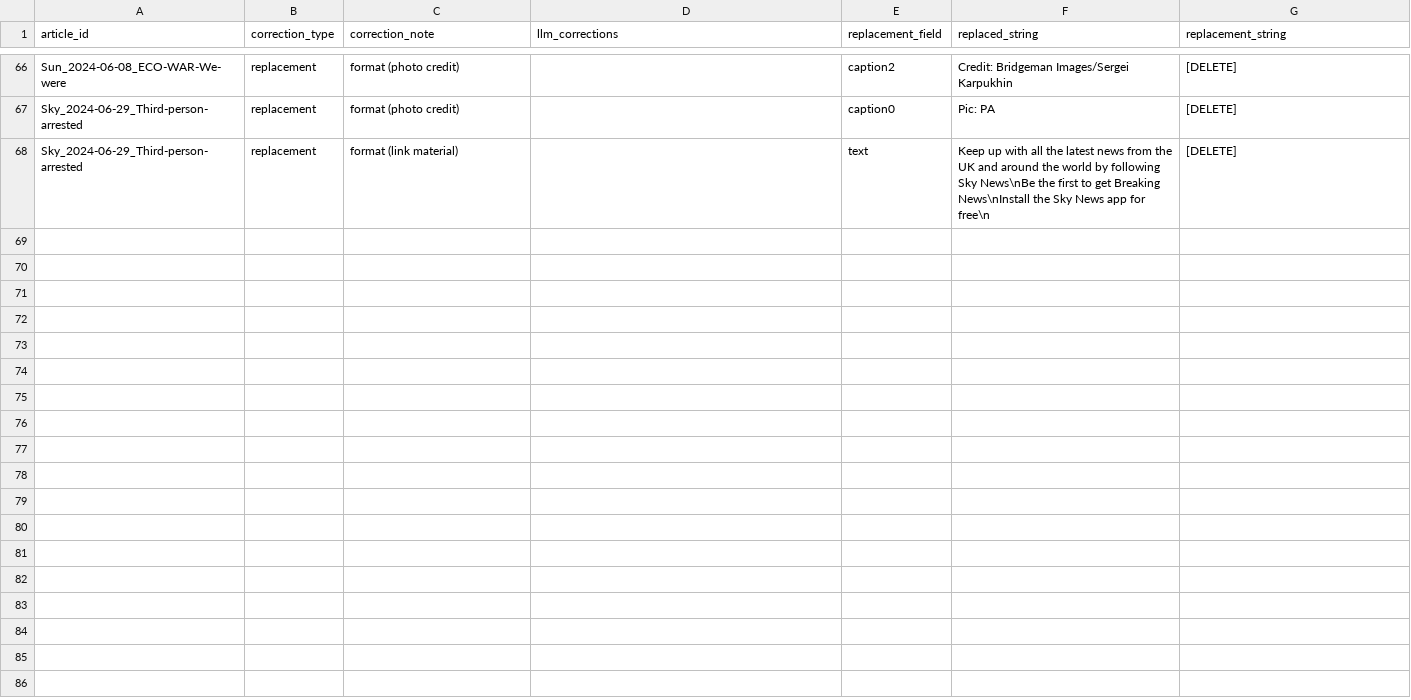
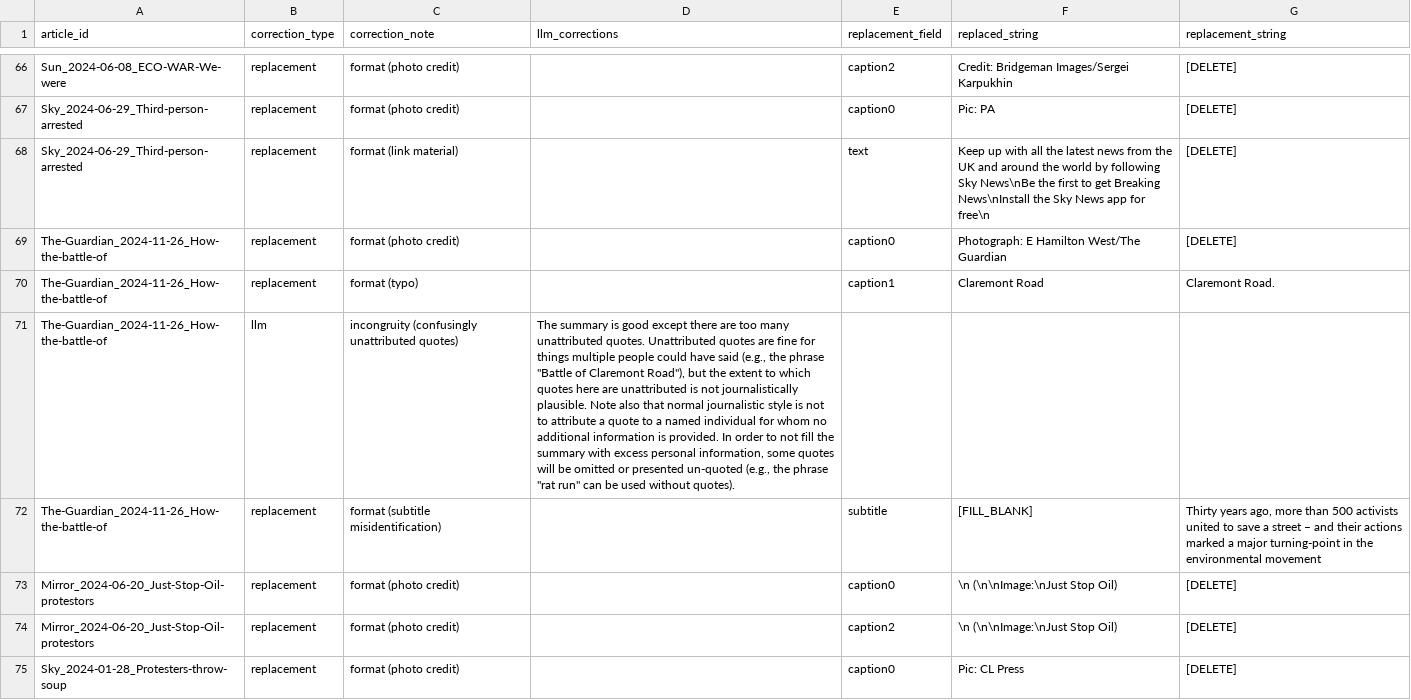
Before and after one commit to amorphia78/llmproc, a TSV file: coding_batches/batch7/batch7_corrections_instructions.tsv, drawn as a sheet; only a part is shown, gaps mark what is left out; the diff covers the shown part only; the diff names each change by its address in the sheet, - before the commit and + after, or states it on an @@ line.

```diff
--- a/coding_batches/batch7/batch7_corrections_instructions.tsv
+++ b/coding_batches/batch7/batch7_corrections_instructions.tsv
+row 69: The-Guardian_2024-11-26_How-the-battle-of | replacement | format (photo credit) |  | caption0 | Photograph: E Hamilton West/The Guardian | [DELETE]
+row 70: The-Guardian_2024-11-26_How-the-battle-of | replacement | format (typo) |  | caption1 | Claremont Road | Claremont Road.
+row 71: The-Guardian_2024-11-26_How-the-battle-of | llm | incongruity (confusingly unattributed quotes) | The summary is good except there are too many unattributed quotes. Unattributed quotes are fine for things multiple people could have said (e.g., the phrase "Battle of Claremont Road"), but the extent to which quotes here are unattributed is not journalistically plausible. Note also that normal journalistic style is not to attribute a quote to a named individual for whom no additional information is provided. In order to not fill the summary with excess personal information, some quotes will be omitted or presented un-quoted (e.g., the phrase "rat run" can be used without quotes).
+row 72: The-Guardian_2024-11-26_How-the-battle-of | replacement | format (subtitle misidentification) |  | subtitle | [FILL_BLANK] | Thirty years ago, more than 500 activists united to save a street – and their actions marked a major turning-point in the environmental movement
+row 73: Mirror_2024-06-20_Just-Stop-Oil-protestors | replacement | format (photo credit) |  | caption0 | \n (\n\nImage:\nJust Stop Oil) | [DELETE]
+row 74: Mirror_2024-06-20_Just-Stop-Oil-protestors | replacement | format (photo credit) |  | caption2 | \n (\n\nImage:\nJust Stop Oil) | [DELETE]
+row 75: Sky_2024-01-28_Protesters-throw-soup | replacement | format (photo credit) |  | caption0 | Pic: CL Press | [DELETE]
```
Also changed, not shown: 7 added rows and 1 edited cell elsewhere in this file, coding_batches/batch7/batch7_quota_screening.tsv, 14 other files.
